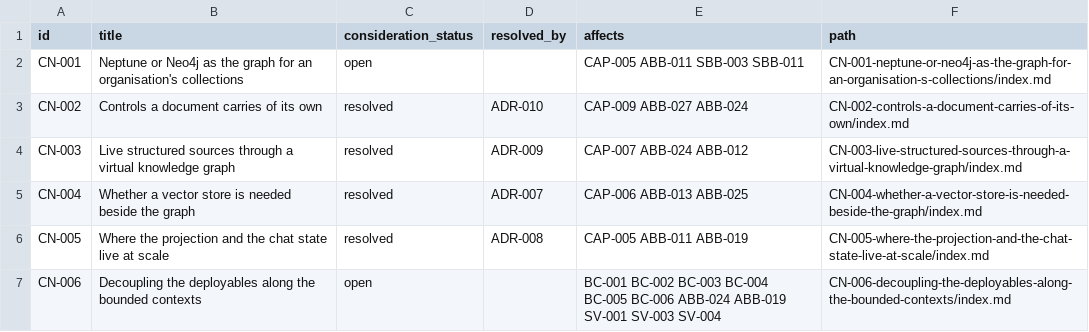
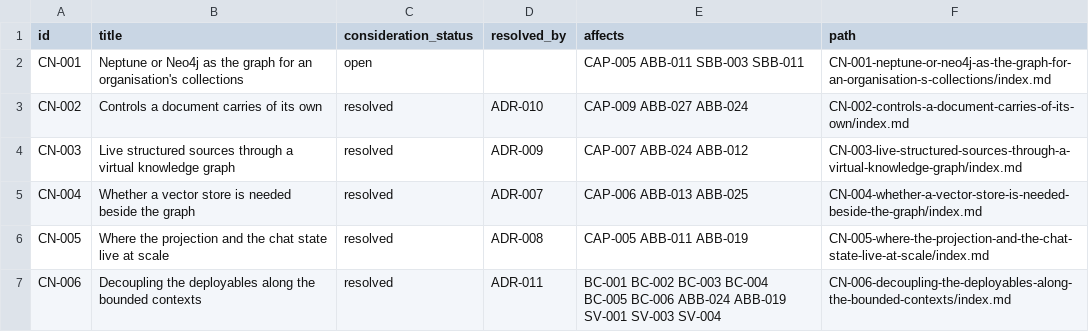
Before and after one commit to patternode/knowledge-store, a CSV file: docs/architecture/decisions/considerations.csv, drawn as a sheet.

```diff
--- a/docs/architecture/decisions/considerations.csv
+++ b/docs/architecture/decisions/considerations.csv
@@ -6,2 +6,2 @@ CN-004,Whether a vector store is needed beside the graph,resolved,ADR-007,CAP-00
 CN-005,Where the projection and the chat state live at scale,resolved,ADR-008,CAP-005 ABB-011 ABB-019,CN-005-where-the-projection-and-the-chat-state-live-at-scale/index.md
-CN-006,Decoupling the deployables along the bounded contexts,open,,BC-001 BC-002 BC-003 BC-004 BC-005 BC-006 ABB-024 ABB-019 SV-001 SV-003 SV-004,CN-006-decoupling-the-deployables-along-the-bounded-contexts/index.md
+CN-006,Decoupling the deployables along the bounded contexts,resolved,ADR-011,BC-001 BC-002 BC-003 BC-004 BC-005 BC-006 ABB-024 ABB-019 SV-001 SV-003 SV-004,CN-006-decoupling-the-deployables-along-the-bounded-contexts/index.md
```
Also changed, not shown: docs/architecture/decisions/decisions.csv, docs/architecture/runtime/services.csv, 56 other files.
